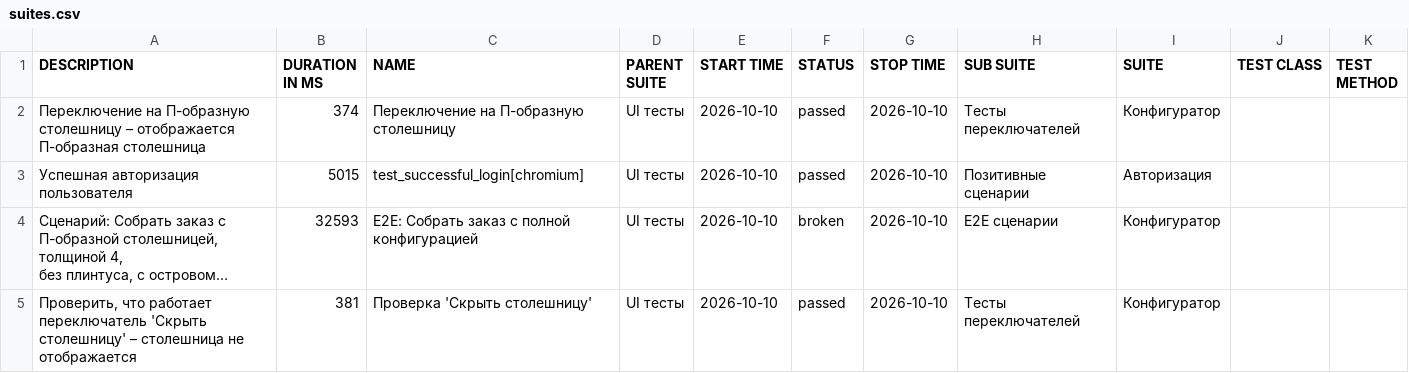
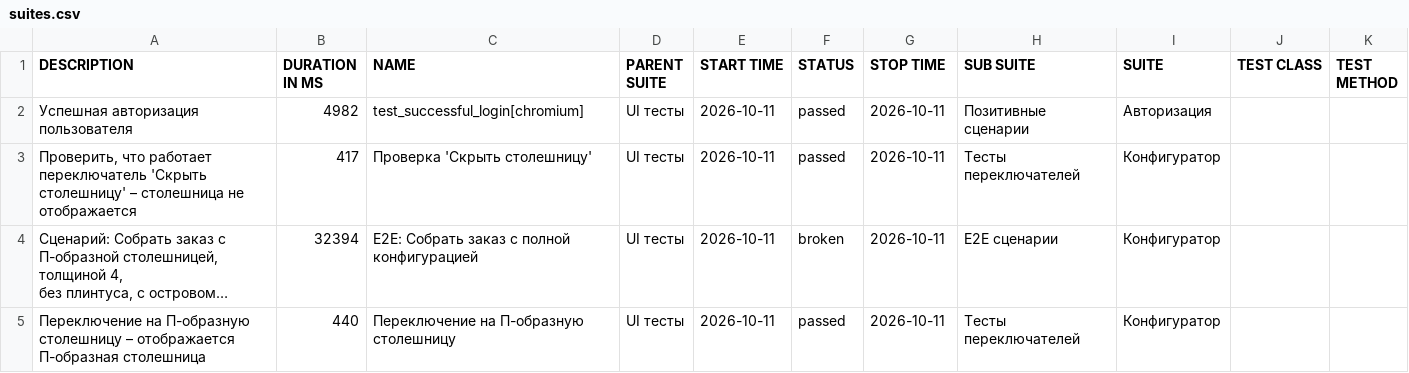
Before and after one commit to Deslowter/Playwright_python_inzhenerka, a CSV file: data/suites.csv, drawn as a sheet; long unchanged cells end in …; removed rows and columns are numbered as before the commit, all else as after; the diff names each change by its address in the sheet, - before the commit and + after, or states it on an @@ line.

```diff
--- a/data/suites.csv
+++ b/data/suites.csv
-row 2: Переключение на П-образную столешницу – отображается П-образная столешница | 374 | Переключение на П-образную столешницу | UI тесты | 2026-10-10 | passed | 2026-10-10 | Тесты переключателей | Конфигуратор
-B2 (DURATION IN MS): 5015
+B2 (DURATION IN MS): 4982
-E2 (START TIME): 2026-10-10
+E2 (START TIME): 2026-10-11
-G2 (STOP TIME): 2026-10-10
+G2 (STOP TIME): 2026-10-11
+row 3: Проверить, что работает переключатель 'Скрыть столешницу' – столешница не отображается | 417 | Проверка 'Скрыть столешницу' | UI тесты | 2026-10-11 | passed | 2026-10-11 | Тесты переключателей | Конфигуратор
-B4 (DURATION IN MS): 32593
+B4 (DURATION IN MS): 32394
-E4:E5 (START TIME): 2026-10-10
+E4:E5 (START TIME): 2026-10-11
-G4:G5 (STOP TIME): 2026-10-10
+G4:G5 (STOP TIME): 2026-10-11
-A5 (DESCRIPTION): Проверить, что работает переключатель 'Скрыть столешницу' – столешница не отображается
+A5 (DESCRIPTION): Переключение на П-образную столешницу – отображается П-образная столешница
-B5 (DURATION IN MS): 381
+B5 (DURATION IN MS): 440
-C5 (NAME): Проверка 'Скрыть столешницу'
+C5 (NAME): Переключение на П-образную столешницу
```
Also changed, not shown: 46 other files.
